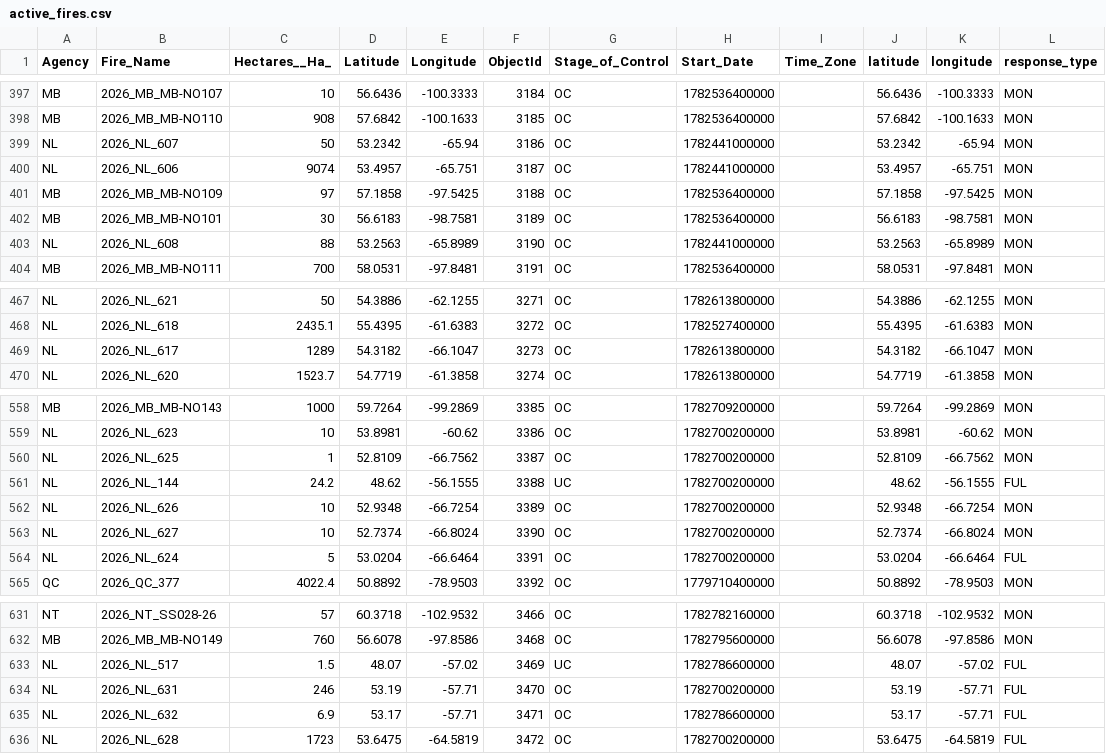
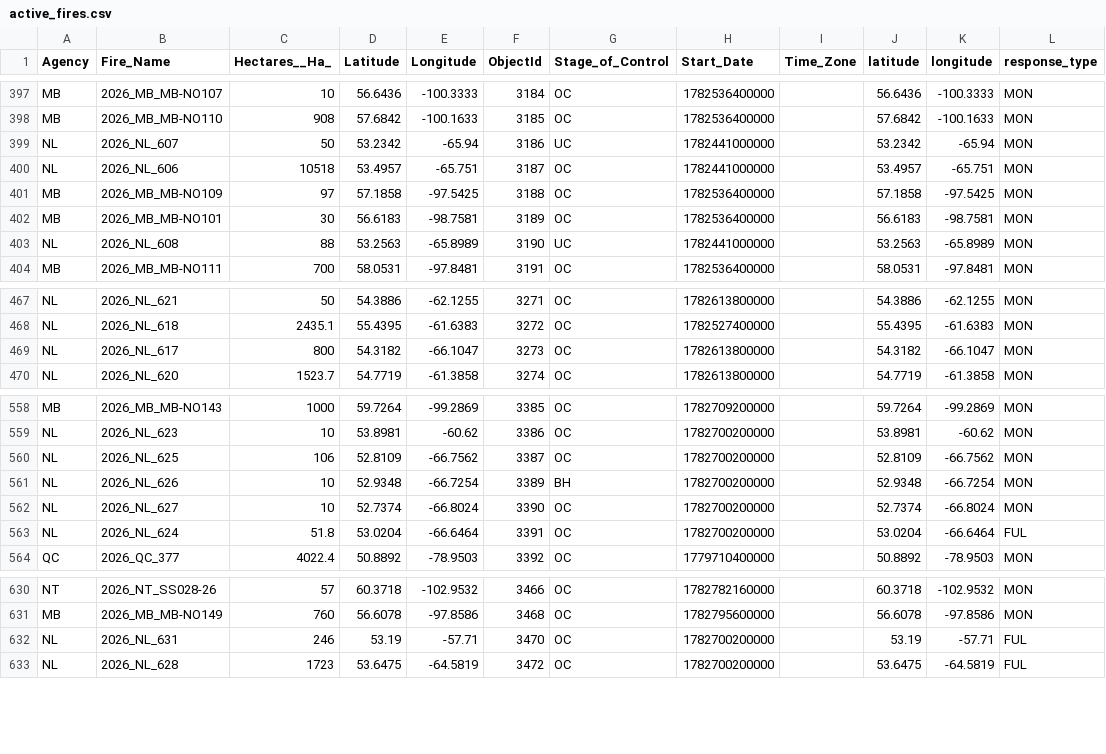
Before and after one commit to romith05/wildfire-dashboard-public, a CSV file: public_dashboard_bundle/data/active_fires.csv, drawn as a sheet; only a part is shown, gaps mark what is left out.

Commit message:
Update public dashboard bundle live_weather_province_current_20260704_121701 20260704T123107Z

```diff
--- a/public_dashboard_bundle/data/active_fires.csv
+++ b/public_dashboard_bundle/data/active_fires.csv
@@ -398,7 +398,7 @@ MB,2026_MB_MB-NO107,10,56.6436,-100.3333,3184,OC,1782536400000,,56.6436,-100.333
 MB,2026_MB_MB-NO110,908,57.6842,-100.1633,3185,OC,1782536400000,,57.6842,-100.1633,MON
-NL,2026_NL_607,50,53.2342,-65.94,3186,OC,1782441000000,,53.2342,-65.94,MON
-NL,2026_NL_606,9074,53.4957,-65.751,3187,OC,1782441000000,,53.4957,-65.751,MON
+NL,2026_NL_607,50,53.2342,-65.94,3186,UC,1782441000000,,53.2342,-65.94,MON
+NL,2026_NL_606,10518,53.4957,-65.751,3187,OC,1782441000000,,53.4957,-65.751,MON
 MB,2026_MB_MB-NO109,97,57.1858,-97.5425,3188,OC,1782536400000,,57.1858,-97.5425,MON
 MB,2026_MB_MB-NO101,30,56.6183,-98.7581,3189,OC,1782536400000,,56.6183,-98.7581,MON
-NL,2026_NL_608,88,53.2563,-65.8989,3190,OC,1782441000000,,53.2563,-65.8989,MON
+NL,2026_NL_608,88,53.2563,-65.8989,3190,UC,1782441000000,,53.2563,-65.8989,MON
 MB,2026_MB_MB-NO111,700,58.0531,-97.8481,3191,OC,1782536400000,,58.0531,-97.8481,MON
@@ -468,3 +468,3 @@ NL,2026_NL_621,50,54.3886,-62.1255,3271,OC,1782613800000,,54.3886,-62.1255,MON
 NL,2026_NL_618,2435.1,55.4395,-61.6383,3272,OC,1782527400000,,55.4395,-61.6383,MON
-NL,2026_NL_617,1289,54.3182,-66.1047,3273,OC,1782613800000,,54.3182,-66.1047,MON
+NL,2026_NL_617,800,54.3182,-66.1047,3273,OC,1782613800000,,54.3182,-66.1047,MON
 NL,2026_NL_620,1523.7,54.7719,-61.3858,3274,OC,1782613800000,,54.7719,-61.3858,MON
@@ -559,7 +559,6 @@ MB,2026_MB_MB-NO143,1000,59.7264,-99.2869,3385,OC,1782709200000,,59.7264,-99.286
 NL,2026_NL_623,10,53.8981,-60.62,3386,OC,1782700200000,,53.8981,-60.62,MON
-NL,2026_NL_625,1,52.8109,-66.7562,3387,OC,1782700200000,,52.8109,-66.7562,MON
-NL,2026_NL_144,24.2,48.62,-56.1555,3388,UC,1782700200000,,48.62,-56.1555,FUL
-NL,2026_NL_626,10,52.9348,-66.7254,3389,OC,1782700200000,,52.9348,-66.7254,MON
+NL,2026_NL_625,106,52.8109,-66.7562,3387,OC,1782700200000,,52.8109,-66.7562,MON
+NL,2026_NL_626,10,52.9348,-66.7254,3389,BH,1782700200000,,52.9348,-66.7254,MON
 NL,2026_NL_627,10,52.7374,-66.8024,3390,OC,1782700200000,,52.7374,-66.8024,MON
-NL,2026_NL_624,5,53.0204,-66.6464,3391,OC,1782700200000,,53.0204,-66.6464,FUL
+NL,2026_NL_624,51.8,53.0204,-66.6464,3391,OC,1782700200000,,53.0204,-66.6464,FUL
 QC,2026_QC_377,4022.4,50.8892,-78.9503,3392,OC,1779710400000,,50.8892,-78.9503,MON
@@ -632,5 +631,3 @@ NT,2026_NT_SS028-26,57,60.3718,-102.9532,3466,OC,1782782160000,,60.3718,-102.953
 MB,2026_MB_MB-NO149,760,56.6078,-97.8586,3468,OC,1782795600000,,56.6078,-97.8586,MON
-NL,2026_NL_517,1.5,48.07,-57.02,3469,UC,1782786600000,,48.07,-57.02,FUL
 NL,2026_NL_631,246,53.19,-57.71,3470,OC,1782700200000,,53.19,-57.71,FUL
-NL,2026_NL_632,6.9,53.17,-57.71,3471,OC,1782786600000,,53.17,-57.71,FUL
 NL,2026_NL_628,1723,53.6475,-64.5819,3472,OC,1782700200000,,53.6475,-64.5819,FUL
```
Also changed, not shown: 10 other files.
